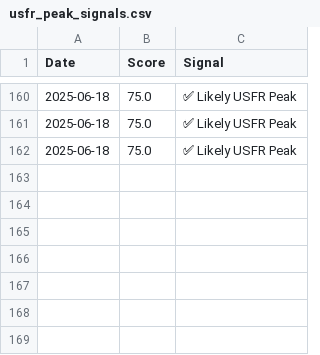
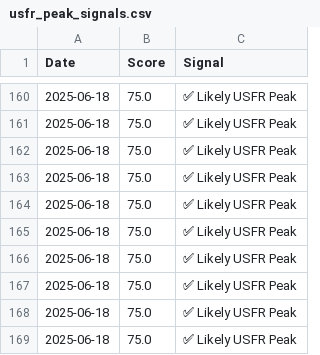
Before and after one commit to eolsen2002/vg-predict, a CSV file: logs/usfr_peak_signals.csv, drawn as a sheet; only a part is shown, gaps mark what is left out.

```diff
--- a/logs/usfr_peak_signals.csv
+++ b/logs/usfr_peak_signals.csv
@@ -162 +162,8 @@ Date,Score,Signal
 2025-06-18,75.0,✅ Likely USFR Peak
+2025-06-18,75.0,✅ Likely USFR Peak
+2025-06-18,75.0,✅ Likely USFR Peak
+2025-06-18,75.0,✅ Likely USFR Peak
+2025-06-18,75.0,✅ Likely USFR Peak
+2025-06-18,75.0,✅ Likely USFR Peak
+2025-06-18,75.0,✅ Likely USFR Peak
+2025-06-18,75.0,✅ Likely USFR Peak
```
Also changed, not shown: 2 other files.
